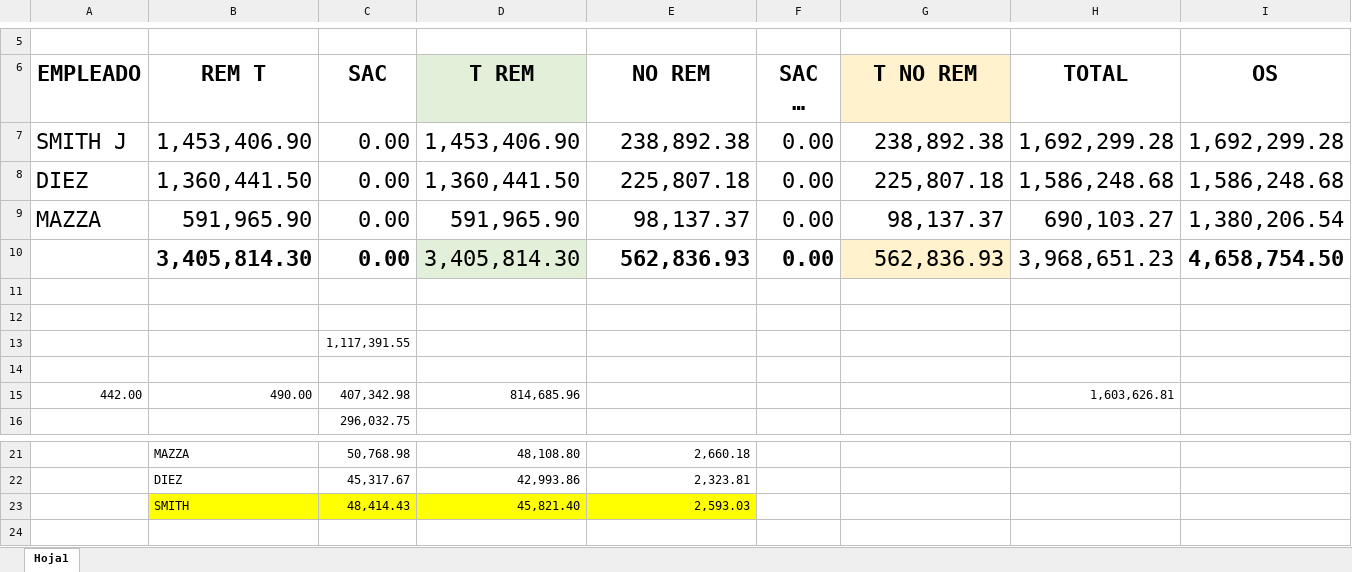
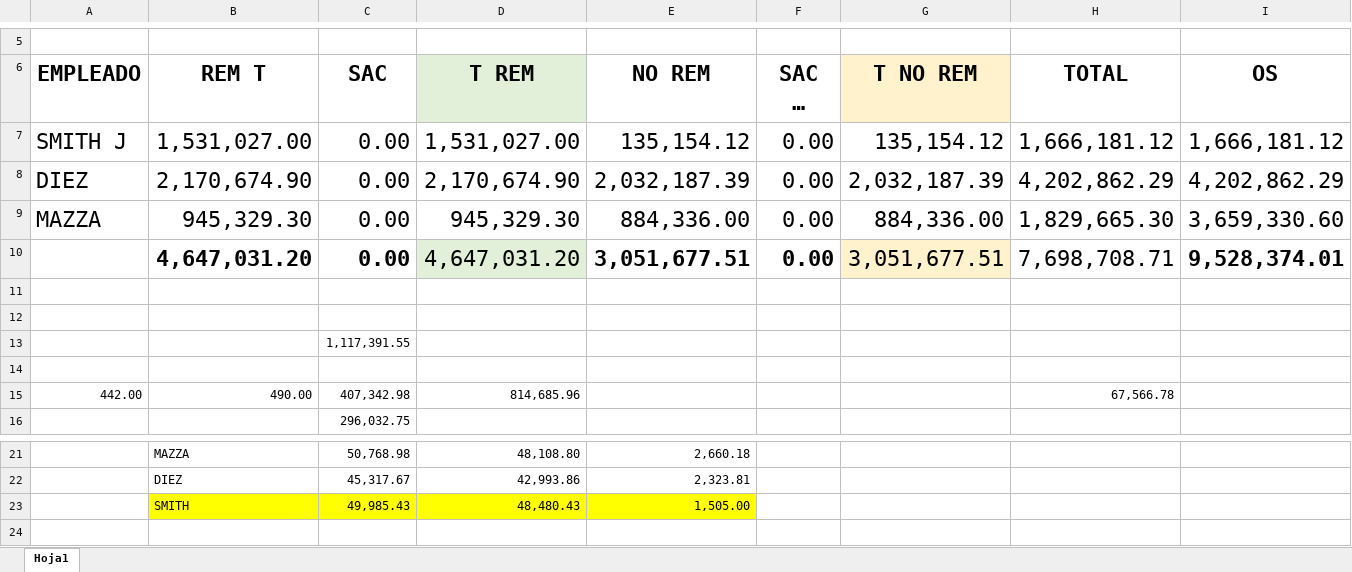
Before and after one commit to juanmartinmorganti/sueldos-oficina, an Excel workbook: 05-mayo/3_FENIX/FENIX.xlsx, sheet Hoja1, drawn as a sheet; only a part is shown, gaps mark what is left out; long unchanged cells end in …; values as stored, in another font and other column widths than the file's, no borders; removed rows and columns are numbered as before the commit, all else as after; the diff names each change by its address in the sheet, - before the commit and + after, or states it on an @@ line.

```diff
--- a/05-mayo/3_FENIX/FENIX.xlsx (sheet Hoja1)
+++ b/05-mayo/3_FENIX/FENIX.xlsx (sheet Hoja1)
-B7 (REM T): 1,453,406.90
+B7 (REM T): 1,531,027.00
-D7 (T REM): 1,453,406.90
+D7 (T REM): 1,531,027.00
-E7 (NO REM): 238,892.38
+E7 (NO REM): 135,154.12
-G7 (T NO REM): 238,892.38
+G7 (T NO REM): 135,154.12
-H7 (TOTAL): 1,692,299.28
+H7 (TOTAL): 1,666,181.12
-I7 (OS): 1,692,299.28
+I7 (OS): 1,666,181.12
-B8 (REM T): 1,360,441.50
+B8 (REM T): 2,170,674.90
-D8 (T REM): 1,360,441.50
+D8 (T REM): 2,170,674.90
-E8 (NO REM): 225,807.18
+E8 (NO REM): 2,032,187.39
-G8 (T NO REM): 225,807.18
+G8 (T NO REM): 2,032,187.39
-H8 (TOTAL): 1,586,248.68
+H8 (TOTAL): 4,202,862.29
-I8 (OS): 1,586,248.68
+I8 (OS): 4,202,862.29
-B9 (REM T): 591,965.90
+B9 (REM T): 945,329.30
-D9 (T REM): 591,965.90
+D9 (T REM): 945,329.30
-E9 (NO REM): 98,137.37
+E9 (NO REM): 884,336.00
-G9 (T NO REM): 98,137.37
+G9 (T NO REM): 884,336.00
-H9 (TOTAL): 690,103.27
+H9 (TOTAL): 1,829,665.30
-I9 (OS): 1,380,206.54
+I9 (OS): 3,659,330.60
-row 10:  | 3,405,814.30 | 0.00 | 3,405,814.30 | 562,836.93 | 0.00 | 562,836.93 | 3,968,651.23 | 4,658,754.50
+row 10:  | 4,647,031.20 | 0.00 | 4,647,031.20 | 3,051,677.51 | 0.00 | 3,051,677.51 | 7,698,708.71 | 9,528,374.01
-H15 (TOTAL): 1,603,626.81
+H15 (TOTAL): 67,566.78
-row 23:  | SMITH | 48,414.43 | 45,821.40 | 2,593.03
+row 23:  | SMITH | 49,985.43 | 48,480.43 | 1,505.00
```
Also changed, not shown: 04-abril/SINDICATO.xlsx, 05-mayo/5_TODO NAT.CO/TODO NAT.xlsx, 40 other files.
